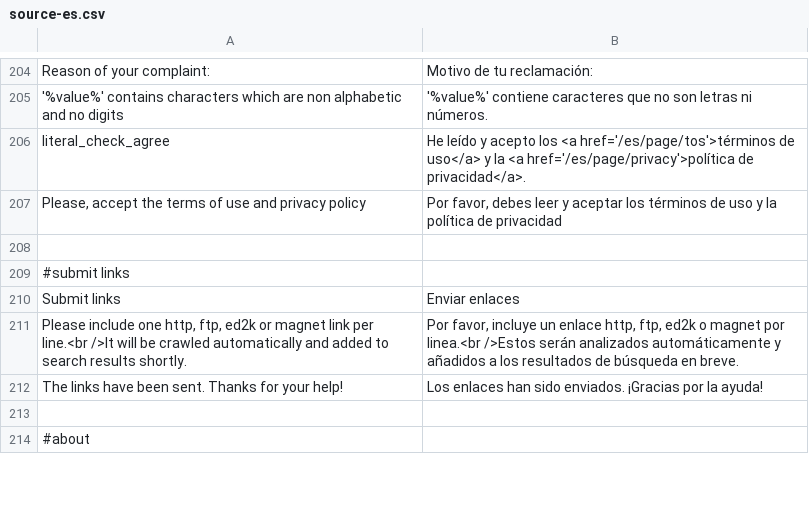
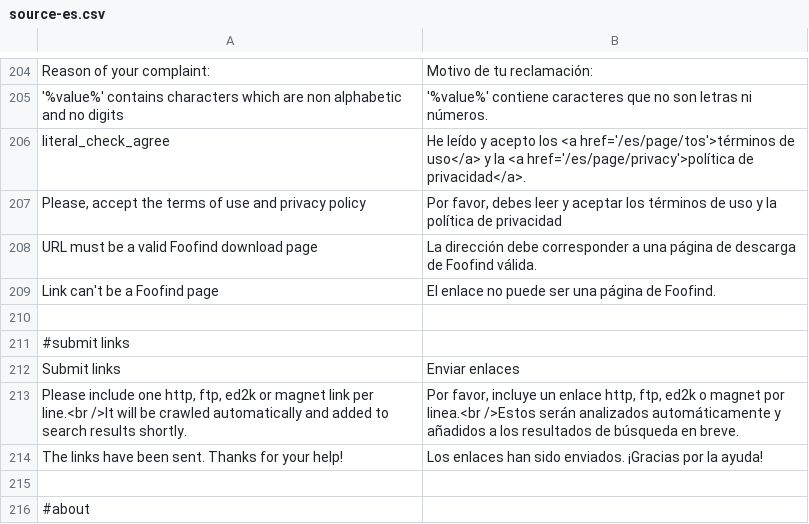
Before and after one commit to Weej1/foofind, a CSV file: application/lang/source-es.csv, drawn as a sheet; only a part is shown, gaps mark what is left out.

Commit message:
Check links.

```diff
--- a/application/lang/source-es.csv
+++ b/application/lang/source-es.csv
@@ -207,2 +207,4 @@
 "Please, accept the terms of use and privacy policy";"Por favor, debes leer y aceptar los términos de uso y la política de privacidad"
+"URL must be a valid Foofind download page";"La dirección debe corresponder a una página de descarga de Foofind válida."
+"Link can't be a Foofind page";"El enlace no puede ser una página de Foofind."
 
```
Also changed, not shown: 2 other files.
